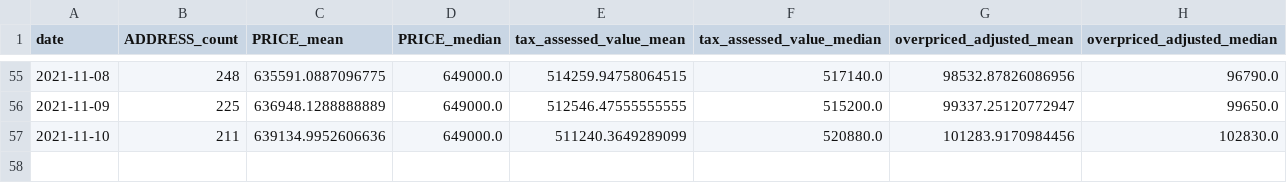
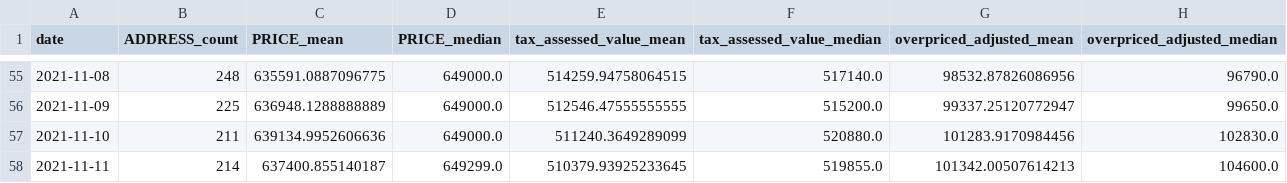
Before and after one commit to ahy3nz/yellowtail, a CSV file: output/per_day_summary.csv, drawn as a sheet; only a part is shown, gaps mark what is left out.

```diff
--- a/output/per_day_summary.csv
+++ b/output/per_day_summary.csv
@@ -57 +57,2 @@ date,ADDRESS_count,PRICE_mean,PRICE_median,tax_assessed_value_mean,tax_assessed_
 2021-11-10,211,639134.9952606636,649000.0,511240.3649289099,520880.0,101283.9170984456,102830.0
+2021-11-11,214,637400.855140187,649299.0,510379.93925233645,519855.0,101342.00507614213,104600.0
```
Also changed, not shown: 1 other file.
